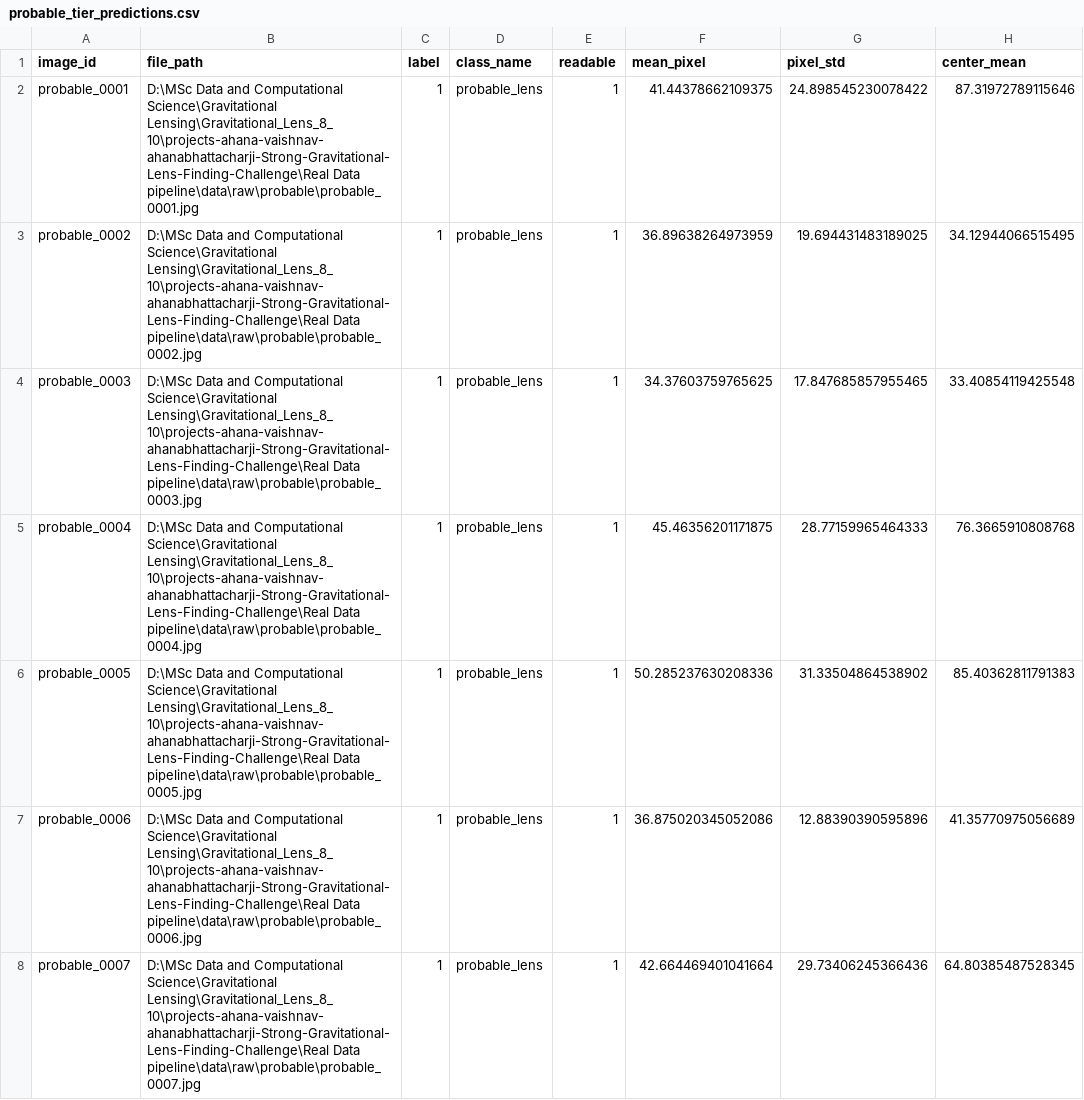
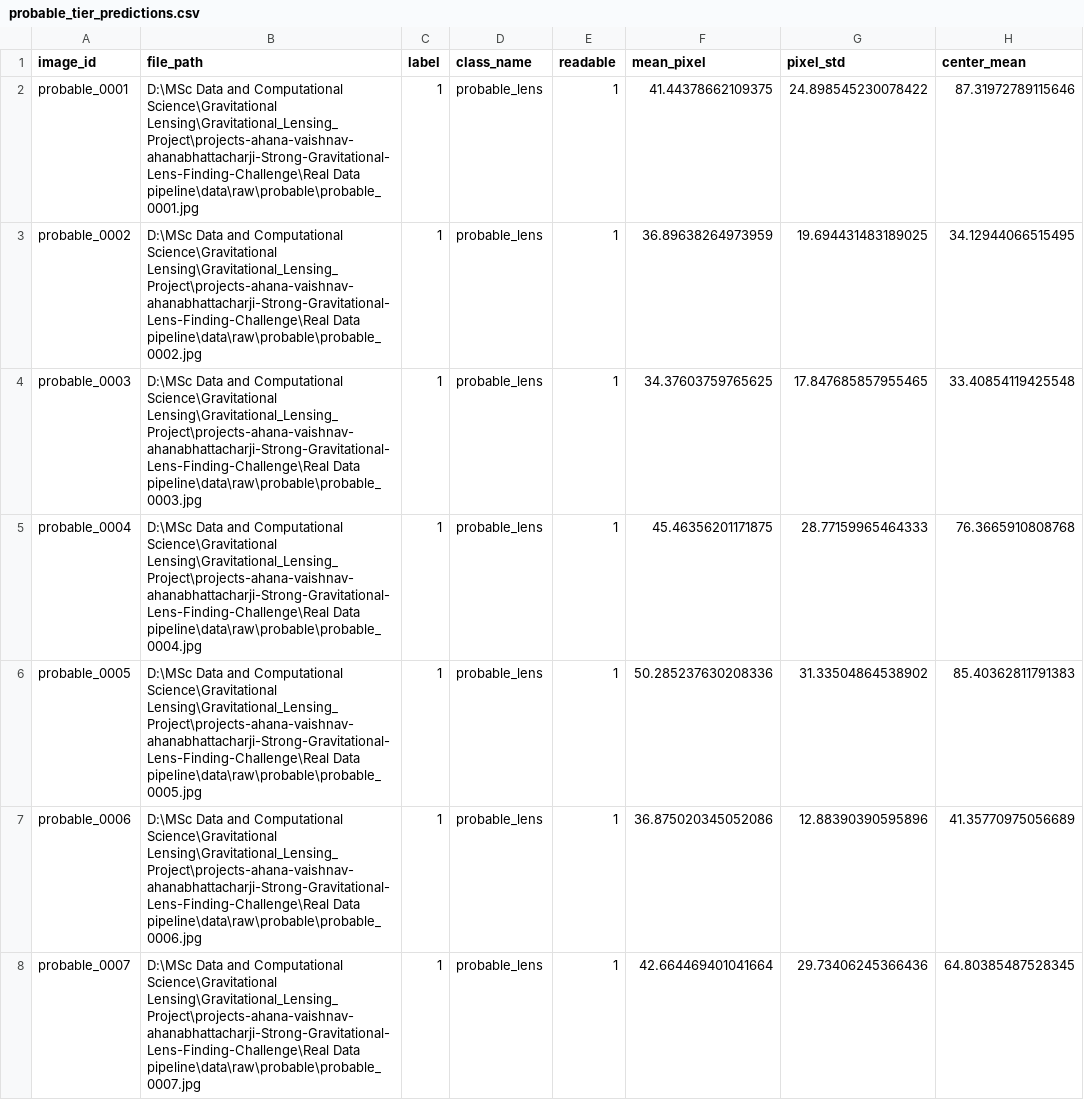
Before and after one commit to ACM40960/projects-ahana-vaishnav, a CSV file: Real Data pipeline/results/real_data_cnn/probable_tier_predictions.csv, drawn as a sheet; only a part is shown; the diff covers the shown part only; the diff names each change by its address in the sheet, - before the commit and + after, or states it on an @@ line.

```diff
--- a/Real Data pipeline/results/real_data_cnn/probable_tier_predictions.csv
+++ b/Real Data pipeline/results/real_data_cnn/probable_tier_predictions.csv
-B2 (file_path): …Computational Science\Gravitational Lensing\Gravitational_Lens_8_10\projects-ahana-vaishnav-ahanabhattacharji-Strong-Gravitational-Lens-Finding-Challenge\Real Data pipeline\data\raw\probable\probable_0001.jpg
+B2 (file_path): …Computational Science\Gravitational Lensing\Gravitational_Lensing_Project\projects-ahana-vaishnav-ahanabhattacharji-Strong-Gravitational-Lens-Finding-Challenge\Real Data pipeline\data\raw\probable\probable_0001.jpg
-B3 (file_path): …Computational Science\Gravitational Lensing\Gravitational_Lens_8_10\projects-ahana-vaishnav-ahanabhattacharji-Strong-Gravitational-Lens-Finding-Challenge\Real Data pipeline\data\raw\probable\probable_0002.jpg
+B3 (file_path): …Computational Science\Gravitational Lensing\Gravitational_Lensing_Project\projects-ahana-vaishnav-ahanabhattacharji-Strong-Gravitational-Lens-Finding-Challenge\Real Data pipeline\data\raw\probable\probable_0002.jpg
-B4 (file_path): …Computational Science\Gravitational Lensing\Gravitational_Lens_8_10\projects-ahana-vaishnav-ahanabhattacharji-Strong-Gravitational-Lens-Finding-Challenge\Real Data pipeline\data\raw\probable\probable_0003.jpg
+B4 (file_path): …Computational Science\Gravitational Lensing\Gravitational_Lensing_Project\projects-ahana-vaishnav-ahanabhattacharji-Strong-Gravitational-Lens-Finding-Challenge\Real Data pipeline\data\raw\probable\probable_0003.jpg
-B5 (file_path): …Computational Science\Gravitational Lensing\Gravitational_Lens_8_10\projects-ahana-vaishnav-ahanabhattacharji-Strong-Gravitational-Lens-Finding-Challenge\Real Data pipeline\data\raw\probable\probable_0004.jpg
+B5 (file_path): …Computational Science\Gravitational Lensing\Gravitational_Lensing_Project\projects-ahana-vaishnav-ahanabhattacharji-Strong-Gravitational-Lens-Finding-Challenge\Real Data pipeline\data\raw\probable\probable_0004.jpg
-B6 (file_path): …Computational Science\Gravitational Lensing\Gravitational_Lens_8_10\projects-ahana-vaishnav-ahanabhattacharji-Strong-Gravitational-Lens-Finding-Challenge\Real Data pipeline\data\raw\probable\probable_0005.jpg
+B6 (file_path): …Computational Science\Gravitational Lensing\Gravitational_Lensing_Project\projects-ahana-vaishnav-ahanabhattacharji-Strong-Gravitational-Lens-Finding-Challenge\Real Data pipeline\data\raw\probable\probable_0005.jpg
-B7 (file_path): …Computational Science\Gravitational Lensing\Gravitational_Lens_8_10\projects-ahana-vaishnav-ahanabhattacharji-Strong-Gravitational-Lens-Finding-Challenge\Real Data pipeline\data\raw\probable\probable_0006.jpg
+B7 (file_path): …Computational Science\Gravitational Lensing\Gravitational_Lensing_Project\projects-ahana-vaishnav-ahanabhattacharji-Strong-Gravitational-Lens-Finding-Challenge\Real Data pipeline\data\raw\probable\probable_0006.jpg
-B8 (file_path): …Computational Science\Gravitational Lensing\Gravitational_Lens_8_10\projects-ahana-vaishnav-ahanabhattacharji-Strong-Gravitational-Lens-Finding-Challenge\Real Data pipeline\data\raw\probable\probable_0007.jpg
+B8 (file_path): …Computational Science\Gravitational Lensing\Gravitational_Lensing_Project\projects-ahana-vaishnav-ahanabhattacharji-Strong-Gravitational-Lens-Finding-Challenge\Real Data pipeline\data\raw\probable\probable_0007.jpg
```
Also changed, not shown: 185 edited cells elsewhere in this file, Real Data pipeline/data/metadata/probable_images_metadata.csv, 39 other files.
